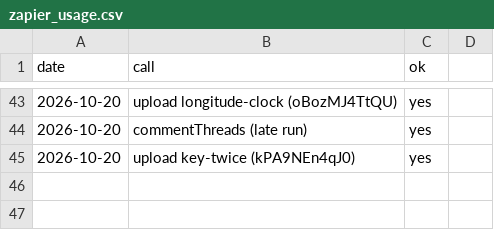
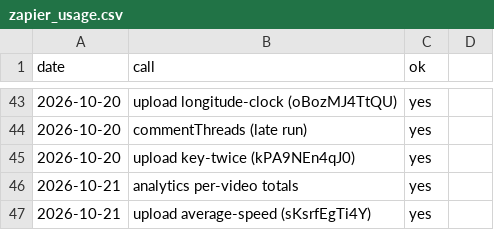
Before and after one commit to AlphaHylian/surprisal, a CSV file: state/zapier_usage.csv, drawn as a sheet; only a part is shown, gaps mark what is left out.

```diff
--- a/state/zapier_usage.csv
+++ b/state/zapier_usage.csv
@@ -45 +45,3 @@ date,call,ok
 2026-10-20,upload key-twice (kPA9NEn4qJ0),yes
+2026-10-21,analytics per-video totals,yes
+2026-10-21,upload average-speed (sKsrfEgTi4Y),yes
```
Also changed, not shown: state/stats.csv, state/videos.csv, 6 other files.
